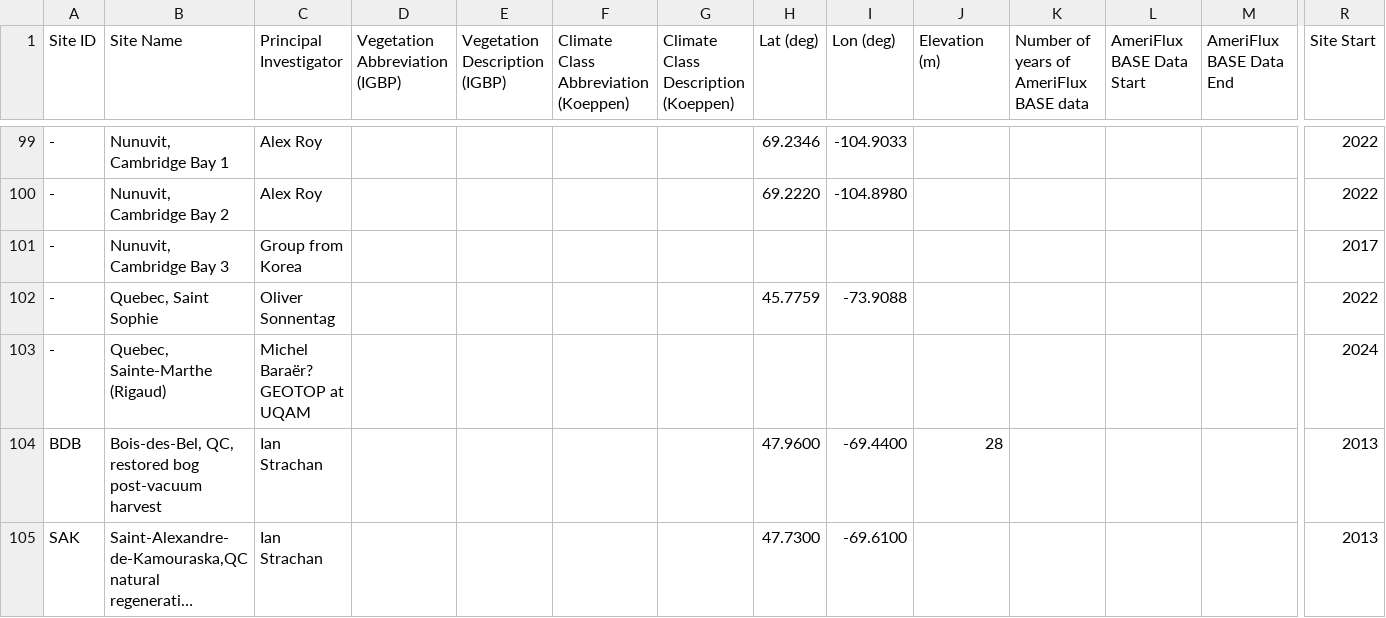
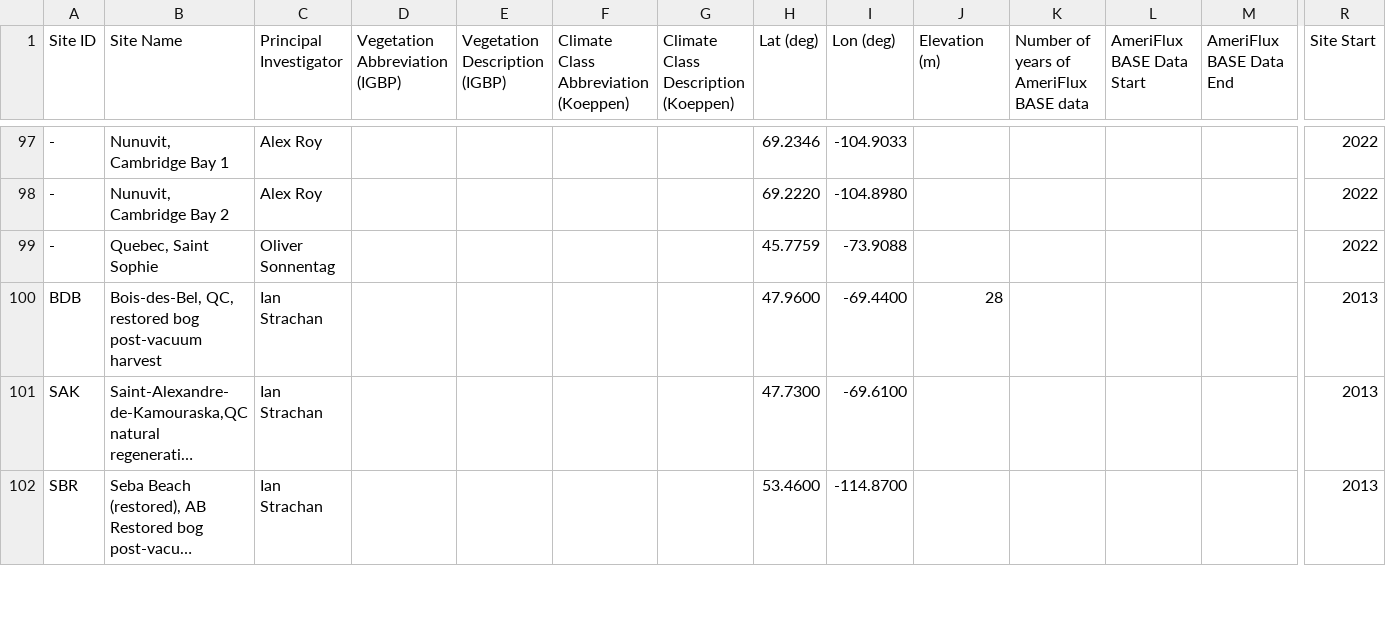
Before and after one commit to CANFLUX/canflux-summary-map, a TSV file: Data/Canadian-Flux-Sites_DownloadedFromGoogleSheet10Nov2025_SiteswithLatLons.tsv, drawn as a sheet; only a part is shown, gaps mark what is left out; the shorter side is filled out with more unchanged rows; long unchanged cells end in …; rows hold the shown columns only; the diff covers the shown part only; the diff names each change by its address in the sheet, - before the commit and + after, or states it on an @@ line.

```diff
--- a/Data/Canadian-Flux-Sites_DownloadedFromGoogleSheet10Nov2025_SiteswithLatLons.tsv
+++ b/Data/Canadian-Flux-Sites_DownloadedFromGoogleSheet10Nov2025_SiteswithLatLons.tsv
-row 101: - | Nunuvit, Cambridge Bay 3 | Group from Korea |  |  |  |  |  |  |  |  |  |  | 2017
-row 103: - | Quebec, Sainte-Marthe (Rigaud) | Michel Baraër? GEOTOP at UQAM |  |  |  |  |  |  |  |  |  |  | 2024
```
Also changed, not shown: 11 removed rows and 31 edited cells elsewhere in this file.
